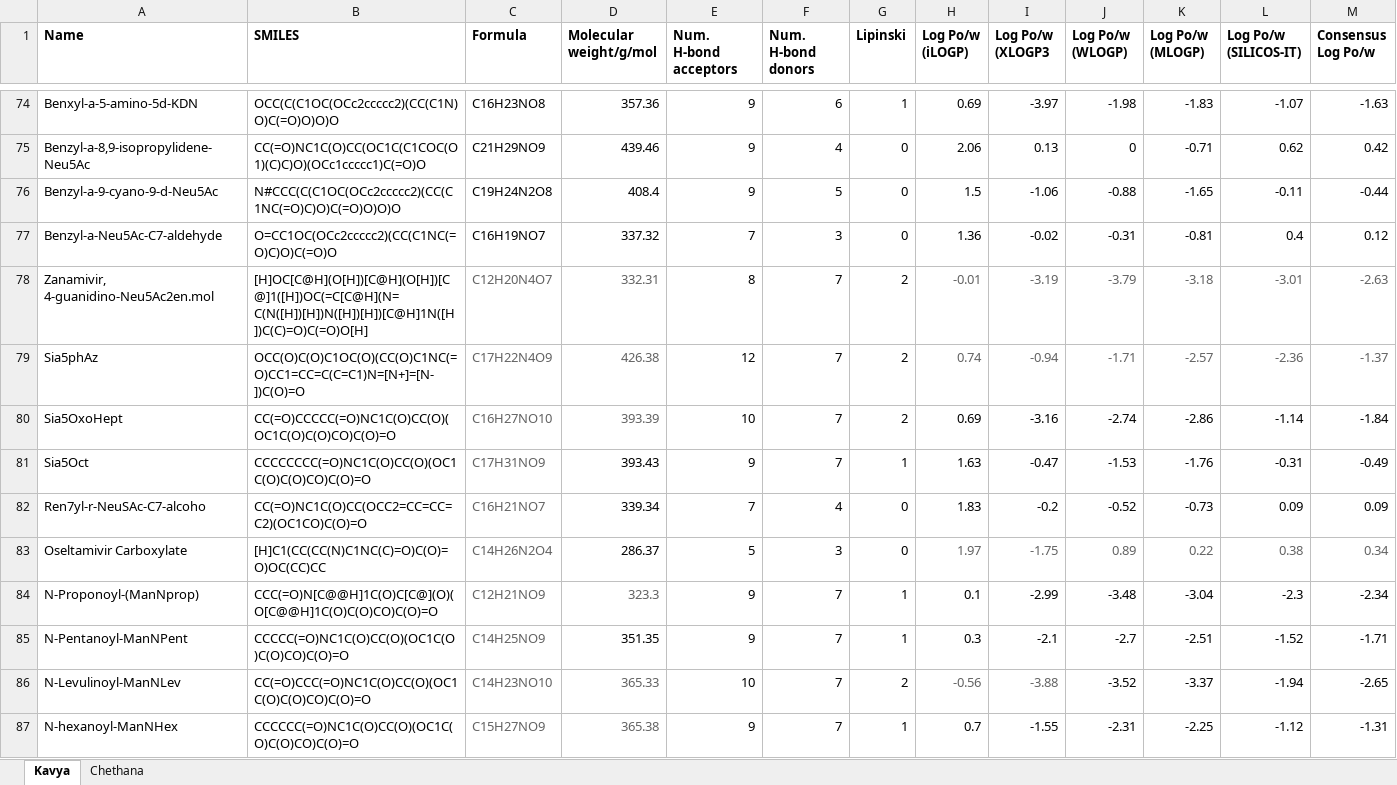
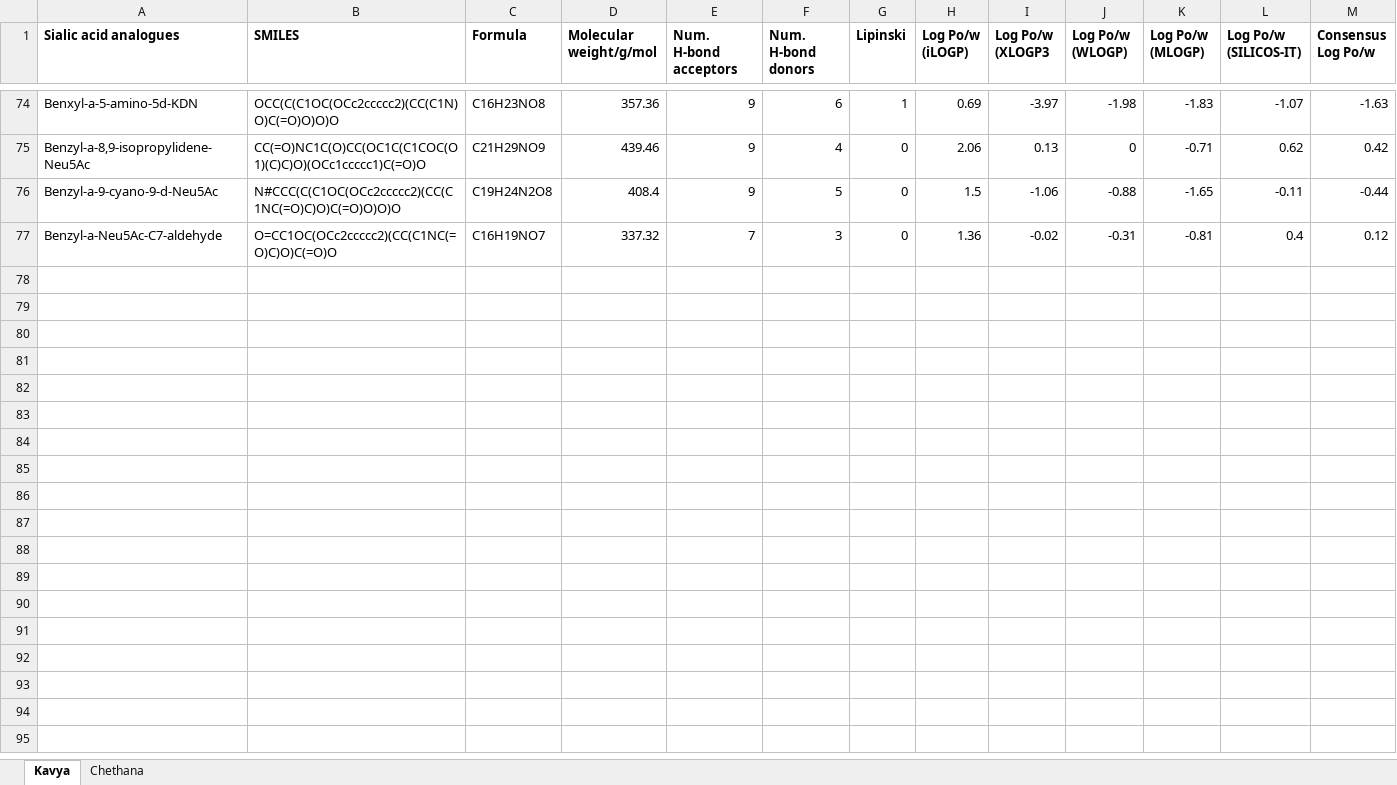
Before and after one commit to Harsha02042004/SAAAD, an Excel workbook: descriptions.xlsx, sheet Kavya, drawn as a sheet; only a part is shown, gaps mark what is left out; values as stored, in another font and other column widths than the file's, no borders; the diff covers the shown part only; the diff names each change by its address in the sheet, - before the commit and + after, or states it on an @@ line.

Commit message:
Add files via upload

```diff
--- a/descriptions.xlsx (sheet Kavya)
+++ b/descriptions.xlsx (sheet Kavya)
-A1: Name
+A1: Sialic acid analogues
-row 78: Zanamivir, 4-guanidino-Neu5Ac2en.mol | [H]OC[C@H](O[H])[C@H](O[H])[C@]1([H])OC(=C[C@H](N=C(N([H])[H])N([H])[H])[C@H]1N([H])C(C)=O)C(=O)O[H] | C12H20N4O7 | 332.31 | 8 | 7 | 2 | -0.01 | -3.19 | -3.79 | -3.18 | -3.01 | -2.63
-row 79: Sia5phAz | OCC(O)C(O)C1OC(O)(CC(O)C1NC(=O)CC1=CC=C(C=C1)N=[N+]=[N-])C(O)=O | C17H22N4O9 | 426.38 | 12 | 7 | 2 | 0.74 | -0.94 | -1.71 | -2.57 | -2.36 | -1.37
-row 80: Sia5OxoHept | CC(=O)CCCCC(=O)NC1C(O)CC(O)(OC1C(O)C(O)CO)C(O)=O | C16H27NO10 | 393.39 | 10 | 7 | 2 | 0.69 | -3.16 | -2.74 | -2.86 | -1.14 | -1.84
-row 81: Sia5Oct | CCCCCCCC(=O)NC1C(O)CC(O)(OC1C(O)C(O)CO)C(O)=O | C17H31NO9 | 393.43 | 9 | 7 | 1 | 1.63 | -0.47 | -1.53 | -1.76 | -0.31 | -0.49
-row 82: Ren7yl-r-NeuSAc-C7-alcoho | CC(=O)NC1C(O)CC(OCC2=CC=CC=C2)(OC1CO)C(O)=O | C16H21NO7 | 339.34 | 7 | 4 | 0 | 1.83 | -0.2 | -0.52 | -0.73 | 0.09 | 0.09
-row 83: Oseltamivir Carboxylate | [H]C1(CC(CC(N)C1NC(C)=O)C(O)=O)OC(CC)CC | C14H26N2O4 | 286.37 | 5 | 3 | 0 | 1.97 | -1.75 | 0.89 | 0.22 | 0.38 | 0.34
-row 84: N-Proponoyl-(ManNprop) | CCC(=O)N[C@@H]1C(O)C[C@](O)(O[C@@H]1C(O)C(O)CO)C(O)=O | C12H21NO9 | 323.3 | 9 | 7 | 1 | 0.1 | -2.99 | -3.48 | -3.04 | -2.3 | -2.34
-row 85: N-Pentanoyl-ManNPent | CCCCC(=O)NC1C(O)CC(O)(OC1C(O)C(O)CO)C(O)=O | C14H25NO9 | 351.35 | 9 | 7 | 1 | 0.3 | -2.1 | -2.7 | -2.51 | -1.52 | -1.71
-row 86: N-Levulinoyl-ManNLev | CC(=O)CCC(=O)NC1C(O)CC(O)(OC1C(O)C(O)CO)C(O)=O | C14H23NO10 | 365.33 | 10 | 7 | 2 | -0.56 | -3.88 | -3.52 | -3.37 | -1.94 | -2.65
-row 87: N-hexanoyl-ManNHex | CCCCCC(=O)NC1C(O)CC(O)(OC1C(O)C(O)CO)C(O)=O | C15H27NO9 | 365.38 | 9 | 7 | 1 | 0.7 | -1.55 | -2.31 | -2.25 | -1.12 | -1.31
```
Also changed, not shown: 69 removed rows elsewhere in this sheet.
